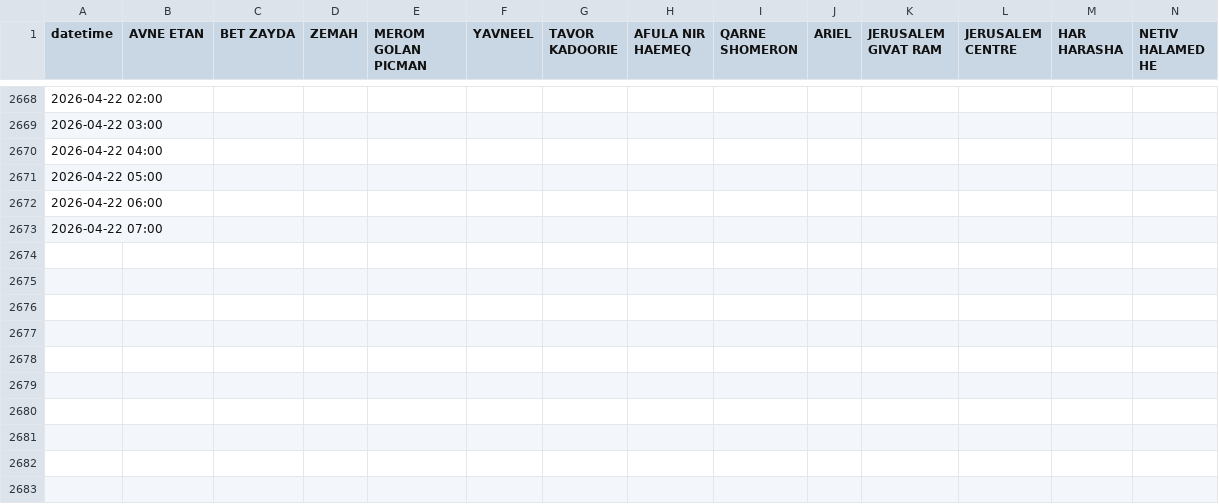
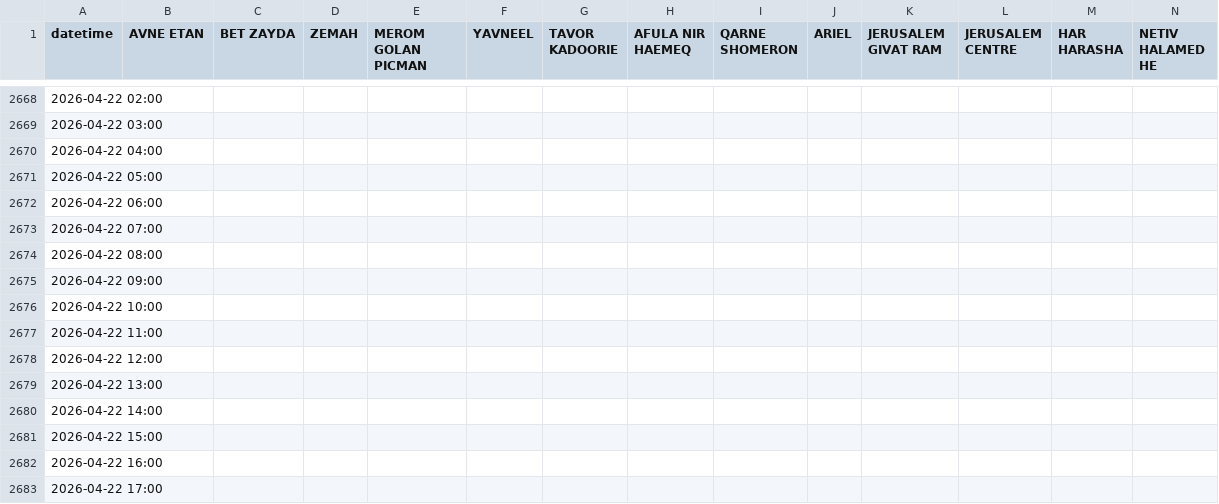
Before and after one commit to yuval-harpaz/weather, a CSV file: data/rain_2026.csv, drawn as a sheet; only a part is shown, gaps mark what is left out; rows hold the shown columns only; the diff names each change by its address in the sheet, - before the commit and + after, or states it on an @@ line.

```diff
--- a/data/rain_2026.csv
+++ b/data/rain_2026.csv
+row 2674: 2026-04-22 08:00
+row 2675: 2026-04-22 09:00
+row 2676: 2026-04-22 10:00
+row 2677: 2026-04-22 11:00
+row 2678: 2026-04-22 12:00
+row 2679: 2026-04-22 13:00
+row 2680: 2026-04-22 14:00
+row 2681: 2026-04-22 15:00
+row 2682: 2026-04-22 16:00
+row 2683: 2026-04-22 17:00
```
